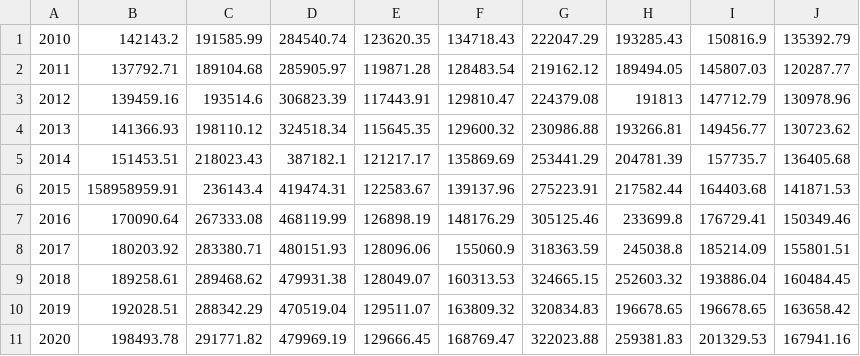
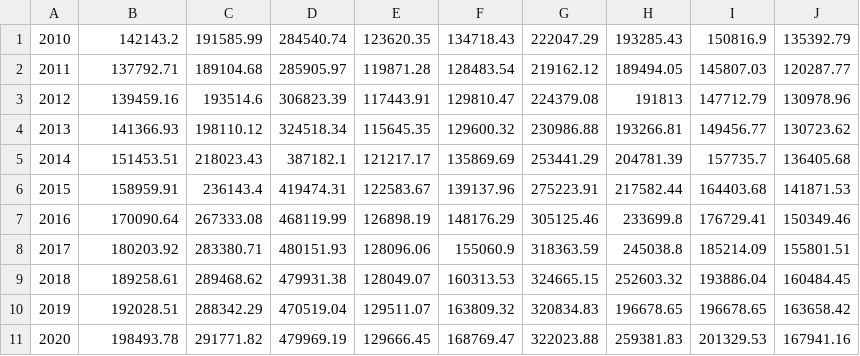
Before and after one commit to samsquanchone/UKHousesBuilt-VisualData, a CSV file: Assets/StreamingAssets/HousePrices-UkRegions.csv, drawn as a sheet.

```diff
--- a/Assets/StreamingAssets/HousePrices-UkRegions.csv
+++ b/Assets/StreamingAssets/HousePrices-UkRegions.csv
@@ -5,3 +5,3 @@
 2014, 151453.51, 218023.43, 387182.1, 121217.17, 135869.69, 253441.29, 204781.39, 157735.7, 136405.68
-2015, 158958959.91, 236143.4, 419474.31, 122583.67, 139137.96, 275223.91, 217582.44, 164403.68, 141871.53
+2015, 158959.91, 236143.4, 419474.31, 122583.67, 139137.96, 275223.91, 217582.44, 164403.68, 141871.53
 2016, 170090.64, 267333.08, 468119.99, 126898.19, 148176.29, 305125.46, 233699.8, 176729.41, 150349.46
```
Also changed, not shown: 1 other file.
